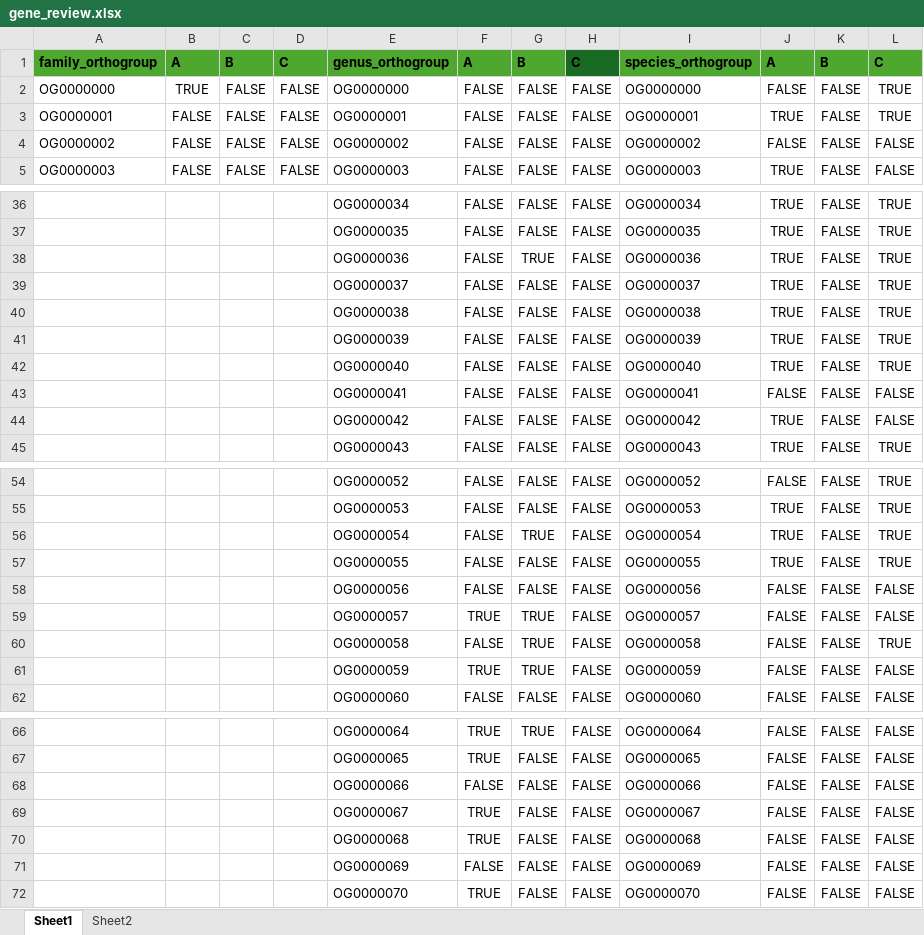
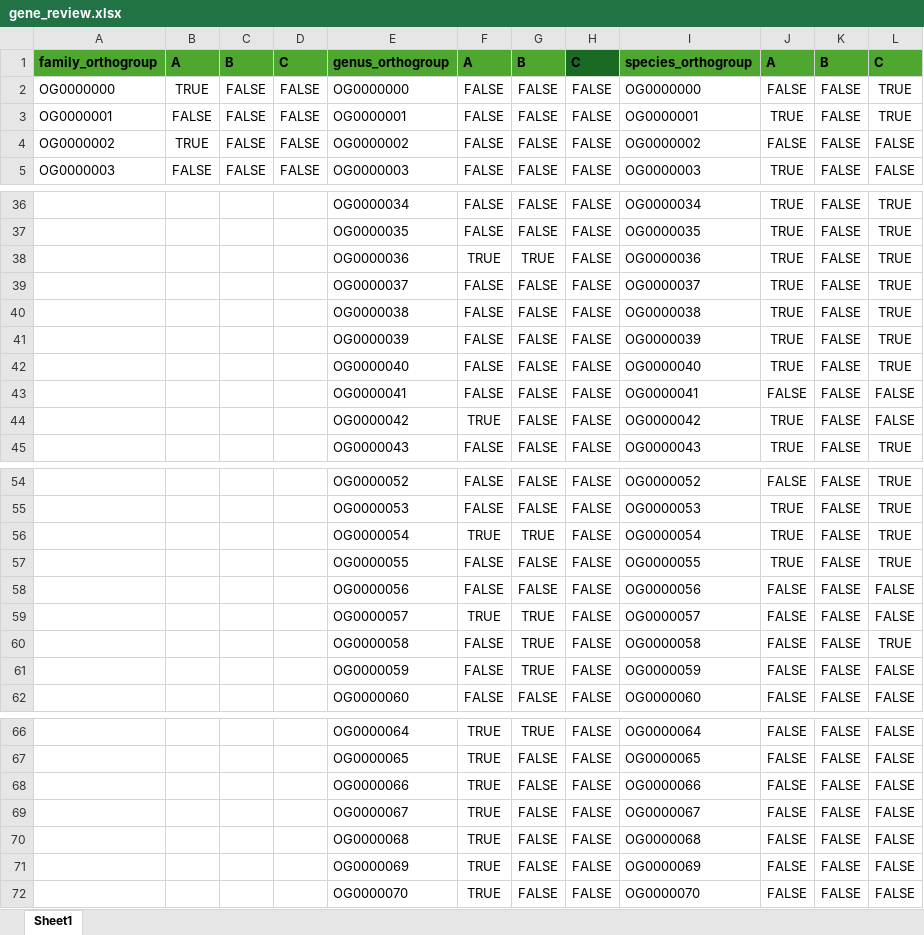
Before and after one commit to PollyHannah/Phylogenomic-study, an Excel workbook: gene_review.xlsx, sheet Sheet1, drawn as a sheet; only a part is shown, gaps mark what is left out; values as stored, in another font and other column widths than the file's, no borders; conditional formats not drawn; the diff names each change by its address in the sheet, - before the commit and + after, or states it on an @@ line.

Commit message:
Updates following the identification of additional genes to remove from family and genus-level concatonated analyses due to scoring 'TRUE' against Criteria A

```diff
--- a/gene_review.xlsx (sheet Sheet1)
+++ b/gene_review.xlsx (sheet Sheet1)
-sheet tab: Sheet2
-B4: FALSE
+B4: TRUE
-F38: FALSE
+F38: TRUE
-F44: FALSE
+F44: TRUE
-F56: FALSE
+F56: TRUE
-F61: TRUE
+F61: FALSE
-F68: FALSE
+F68: TRUE
-F71: FALSE
+F71: TRUE
```
Also changed, not shown: alignment_manual_changes.xlsx, sequence_matches_gene_identity.xlsx, 16 other files.
